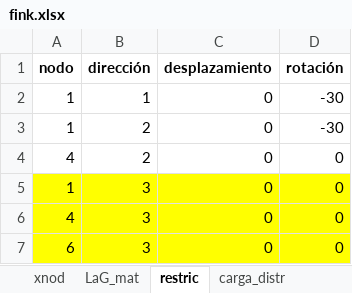
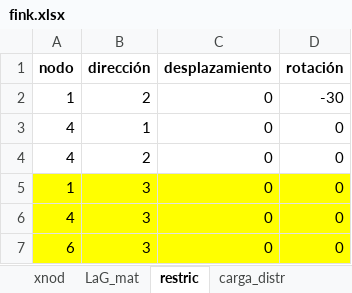
Before and after one commit to diegoandresalvarez/elementosfinitos, an Excel workbook: codigo/repaso_matricial/general_2D/fink.xlsx, sheet restric, drawn as a sheet; values as stored, in another font and other column widths than the file's, no borders; charts and pictures not drawn; removed rows and columns are numbered as before the commit, all else as after; the diff names each change by its address in the sheet, - before the commit and + after, or states it on an @@ line.

Commit message:
Agregando ejemplo de estructura Fink

```diff
--- a/codigo/repaso_matricial/general_2D/fink.xlsx (sheet restric)
+++ b/codigo/repaso_matricial/general_2D/fink.xlsx (sheet restric)
-row 2: 1 | 1 | 0 | -30
+row 3: 4 | 1 | 0 | 0
```
Also changed, not shown: formulas that keep their value, charts or pictures, 2 other files.
